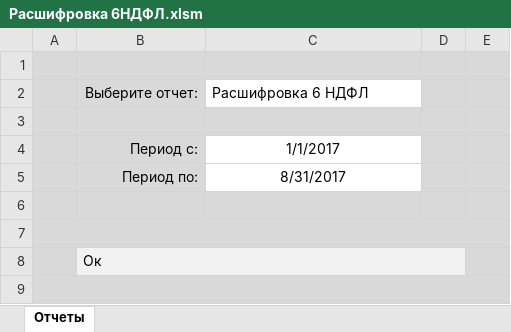
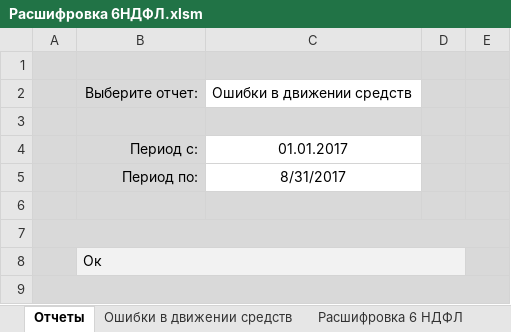
Before and after one commit to ZVlad1980/excel_api, an Excel workbook: xls/Расшифровка 6НДФЛ.xlsm, sheet Отчеты, drawn as a sheet; values as stored, in another font and other column widths than the file's, no borders; charts and pictures and table styles not drawn; the diff names each change by its address in the sheet, - before the commit and + after, or states it on an @@ line.

```diff
--- a/xls/Расшифровка 6НДФЛ.xlsm (sheet Отчеты)
+++ b/xls/Расшифровка 6НДФЛ.xlsm (sheet Отчеты)
+sheet tab: Ошибки в движении средств
+sheet tab: Расшифровка 6 НДФЛ
-C2: Расшифровка 6 НДФЛ
+C2: Ошибки в движении средств
-C4: 1/1/2017
+C4: 01.01.2017
```
Also changed, not shown: other sheet tabs, 10 other files.
